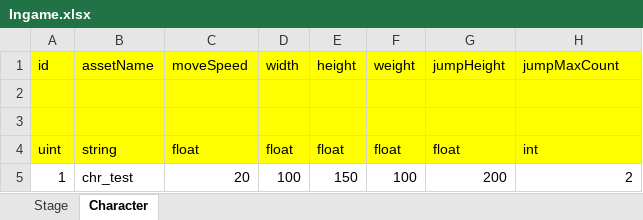
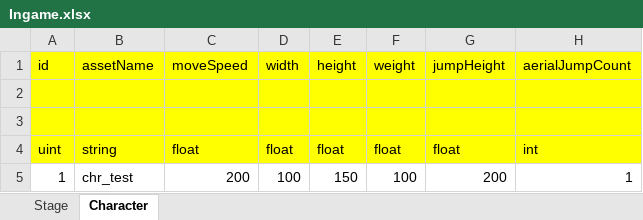
Before and after one commit to tani-shi/chsopoly-client, an Excel workbook: Excels/Ingame.xlsx, sheet Character, drawn as a sheet; values as stored, in another font and other column widths than the file's, no borders; the diff names each change by its address in the sheet, - before the commit and + after, or states it on an @@ line.

```diff
--- a/Excels/Ingame.xlsx (sheet Character)
+++ b/Excels/Ingame.xlsx (sheet Character)
-H1: jumpMaxCount
+H1: aerialJumpCount
-C5 (moveSpeed): 20
+C5 (moveSpeed): 200
-H5 (aerialJumpCount): 2
+H5 (aerialJumpCount): 1
```
Also changed, not shown: 33 other files.
